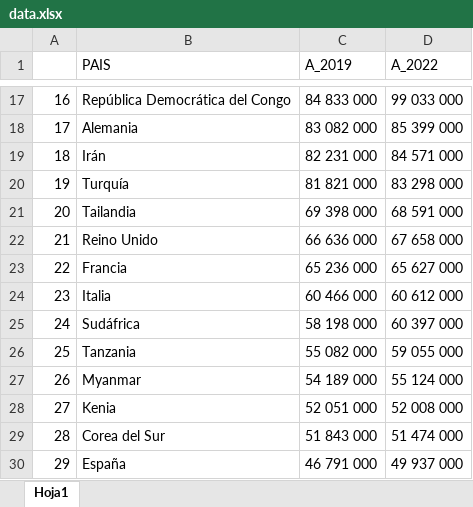
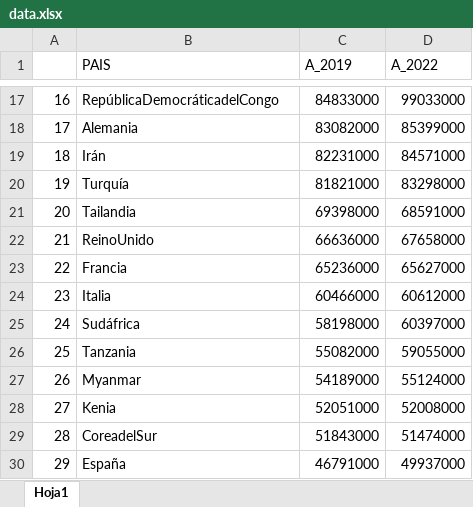
Before and after one commit to JoseBurBet/SIC-2022, an Excel workbook: Semana6/data.xlsx, sheet Hoja1, drawn as a sheet; only a part is shown, gaps mark what is left out; values as stored, in another font and other column widths than the file's, no borders; the diff covers the shown part only; the diff names each change by its address in the sheet, - before the commit and + after, or states it on an @@ line.

```diff
--- a/Semana6/data.xlsx (sheet Hoja1)
+++ b/Semana6/data.xlsx (sheet Hoja1)
-B17 (PAIS): República Democrática del Congo
+B17 (PAIS): RepúblicaDemocráticadelCongo
-C17 (A_2019): 84 833 000
+C17 (A_2019): 84833000
-D17 (A_2022): 99 033 000
+D17 (A_2022): 99033000
-C18 (A_2019): 83 082 000
+C18 (A_2019): 83082000
-D18 (A_2022): 85 399 000
+D18 (A_2022): 85399000
-C19 (A_2019): 82 231 000
+C19 (A_2019): 82231000
-D19 (A_2022): 84 571 000
+D19 (A_2022): 84571000
-C20 (A_2019): 81 821 000
+C20 (A_2019): 81821000
-D20 (A_2022): 83 298 000
+D20 (A_2022): 83298000
-C21 (A_2019): 69 398 000
+C21 (A_2019): 69398000
-D21 (A_2022): 68 591 000
+D21 (A_2022): 68591000
-B22 (PAIS): Reino Unido
+B22 (PAIS): ReinoUnido
-C22 (A_2019): 66 636 000
+C22 (A_2019): 66636000
-D22 (A_2022): 67 658 000
+D22 (A_2022): 67658000
-C23 (A_2019): 65 236 000
+C23 (A_2019): 65236000
-D23 (A_2022): 65 627 000
+D23 (A_2022): 65627000
-C24 (A_2019): 60 466 000
+C24 (A_2019): 60466000
-D24 (A_2022): 60 612 000
+D24 (A_2022): 60612000
-C25 (A_2019): 58 198 000
+C25 (A_2019): 58198000
-D25 (A_2022): 60 397 000
+D25 (A_2022): 60397000
-C26 (A_2019): 55 082 000
+C26 (A_2019): 55082000
-D26 (A_2022): 59 055 000
+D26 (A_2022): 59055000
-C27 (A_2019): 54 189 000
+C27 (A_2019): 54189000
-D27 (A_2022): 55 124 000
+D27 (A_2022): 55124000
-C28 (A_2019): 52 051 000
+C28 (A_2019): 52051000
-D28 (A_2022): 52 008 000
+D28 (A_2022): 52008000
-B29 (PAIS): Corea del Sur
+B29 (PAIS): CoreadelSur
-C29 (A_2019): 51 843 000
+C29 (A_2019): 51843000
-D29 (A_2022): 51 474 000
+D29 (A_2022): 51474000
-C30 (A_2019): 46 791 000
+C30 (A_2019): 46791000
-D30 (A_2022): 49 937 000
+D30 (A_2022): 49937000
```
Also changed, not shown: 392 edited cells elsewhere in this sheet, 2 other files.
